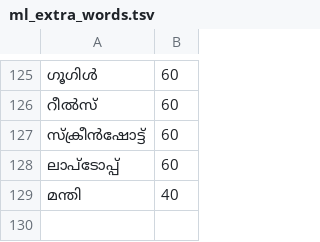
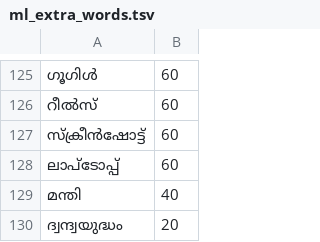
Before and after one commit to rag-creation/ezhuthola, a TSV file: app/src/main/assets/ml_extra_words.tsv, drawn as a sheet; only a part is shown, gaps mark what is left out; the diff names each change by its address in the sheet, - before the commit and + after, or states it on an @@ line.

Commit message:
Suggestions: sound-alike and typo-tolerant matching
Loose matching now treats ന്ദ like ണ്ട (sundari, chandran) and ദ്ധ like ദ
(yudham). When a word is longer than four letters, real words that only
differ by a skipped ്വ or a doubled letter come right after the real
words found (dhvandayudham, apprathyaksham). If nothing real is found,
words one typo away are offered second, never forced (apprathysksham).
The typo index is built while the keyboard loads.

```diff
--- a/app/src/main/assets/ml_extra_words.tsv
+++ b/app/src/main/assets/ml_extra_words.tsv
+row 130: ദ്വന്ദ്വയുദ്ധം | 20
```
Also changed, not shown: 3 other files.
